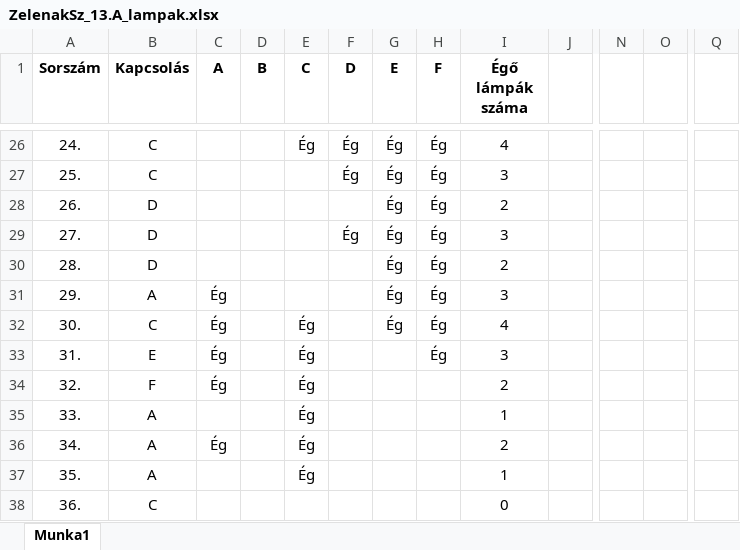
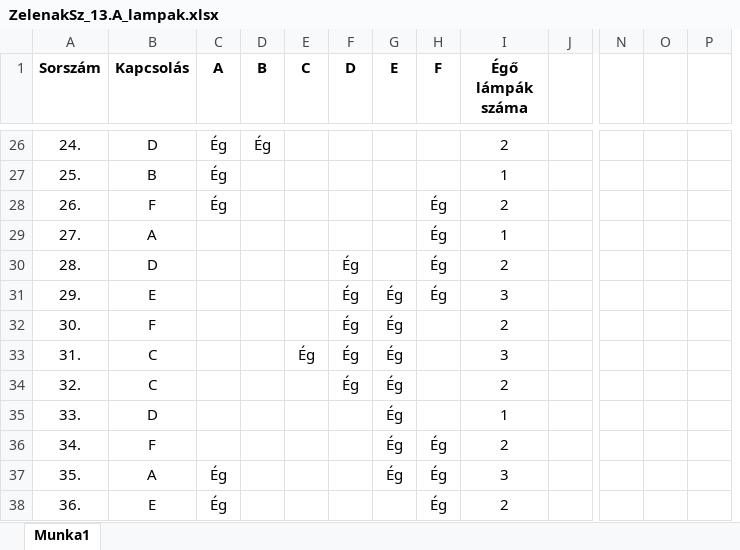
Before and after one commit to ZSzabolcs/2024-Majus-Emelt-Digkult, an Excel workbook: ZelenakSz_13.A_lampak.xlsx, sheet Munka1, drawn as a sheet; only a part is shown, gaps mark what is left out; values as stored, in another font and other column widths than the file's, no borders; charts and pictures and conditional formats not drawn; removed rows and columns are numbered as before the commit, all else as after; the diff covers the shown part only; the diff names each change by its address in the sheet, - before the commit and + after, or states it on an @@ line.

```diff
--- a/ZelenakSz_13.A_lampak.xlsx (sheet Munka1)
+++ b/ZelenakSz_13.A_lampak.xlsx (sheet Munka1)
+column O, empty
-column Q, empty
-B26 (Kapcsolás): C
+B26 (Kapcsolás): D
-C26:C28 (A): (empty)
+C26:C28 (A): Ég
-D26 (B): (empty)
+D26 (B): Ég
-E26 (C): Ég
+E26 (C): (empty)
-F26:F27 (D): Ég
+F26:F27 (D): (empty)
-G26:G30 (E): Ég
+G26:G30 (E): (empty)
-H26:H27 (F): Ég
+H26:H27 (F): (empty)
-I26 (Égő lámpák száma): 4
+I26 (Égő lámpák száma): 2
-B27 (Kapcsolás): C
+B27 (Kapcsolás): B
-I27 (Égő lámpák száma): 3
+I27 (Égő lámpák száma): 1
-B28 (Kapcsolás): D
+B28 (Kapcsolás): F
-B29 (Kapcsolás): D
+B29 (Kapcsolás): A
-F29 (D): Ég
+F29 (D): (empty)
-I29 (Égő lámpák száma): 3
+I29 (Égő lámpák száma): 1
-F30:F34 (D): (empty)
+F30:F34 (D): Ég
-B31 (Kapcsolás): A
+B31 (Kapcsolás): E
-C31:C34 (A): Ég
+C31:C34 (A): (empty)
-B32 (Kapcsolás): C
+B32 (Kapcsolás): F
-E32 (C): Ég
+E32 (C): (empty)
-H32:H33 (F): Ég
+H32:H33 (F): (empty)
-I32 (Égő lámpák száma): 4
+I32 (Égő lámpák száma): 2
-B33 (Kapcsolás): E
+B33 (Kapcsolás): C
-G33:G37 (E): (empty)
+G33:G37 (E): Ég
-B34 (Kapcsolás): F
+B34 (Kapcsolás): C
-E34:E37 (C): Ég
+E34:E37 (C): (empty)
-B35 (Kapcsolás): A
+B35 (Kapcsolás): D
-B36 (Kapcsolás): A
+B36 (Kapcsolás): F
-C36 (A): Ég
+C36 (A): (empty)
-H36:H38 (F): (empty)
+H36:H38 (F): Ég
-C37:C38 (A): (empty)
+C37:C38 (A): Ég
-I37 (Égő lámpák száma): 1
+I37 (Égő lámpák száma): 3
-B38 (Kapcsolás): C
+B38 (Kapcsolás): E
-I38 (Égő lámpák száma): 0
+I38 (Égő lámpák száma): 2
```
Also changed, not shown: 395 edited cells elsewhere in this sheet, formulas that keep their value, charts or pictures.
